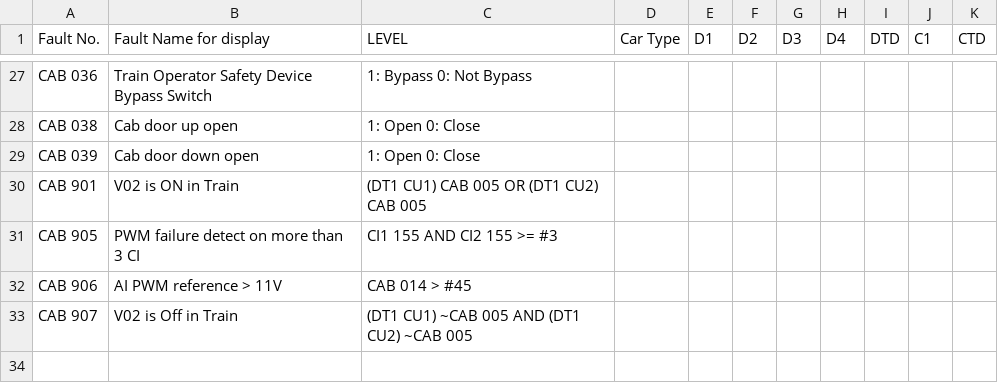
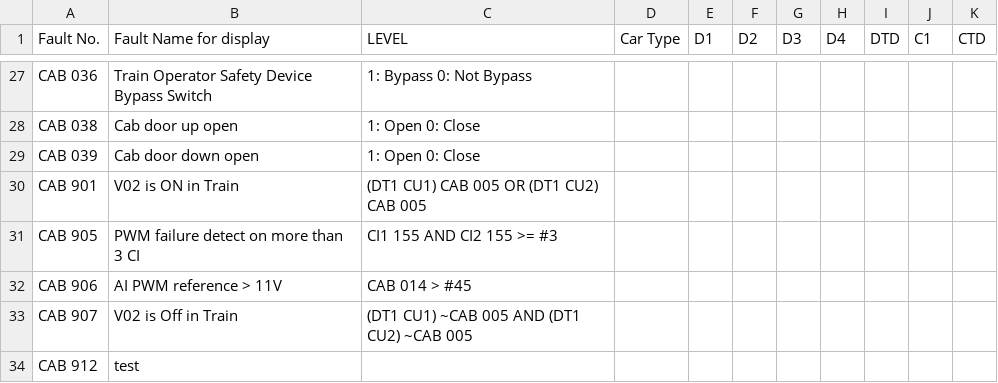
Before and after one commit to hylamba/SP1900-TMS-Diagnostic-Dashboard, a CSV file: CAB.csv, drawn as a sheet; only a part is shown, gaps mark what is left out.

Commit message:
Update CAB.csv

```diff
--- a/CAB.csv
+++ b/CAB.csv
@@ -33 +33,2 @@ CAB 906,AI PWM reference > 11V,CAB 014 > #45,,,,,,,,
 CAB 907,V02 is Off in Train,(DT1 CU1) ~CAB 005 AND (DT1 CU2) ~CAB 005,,,,,,,,
+CAB 912,test,,,,,,,,
```
